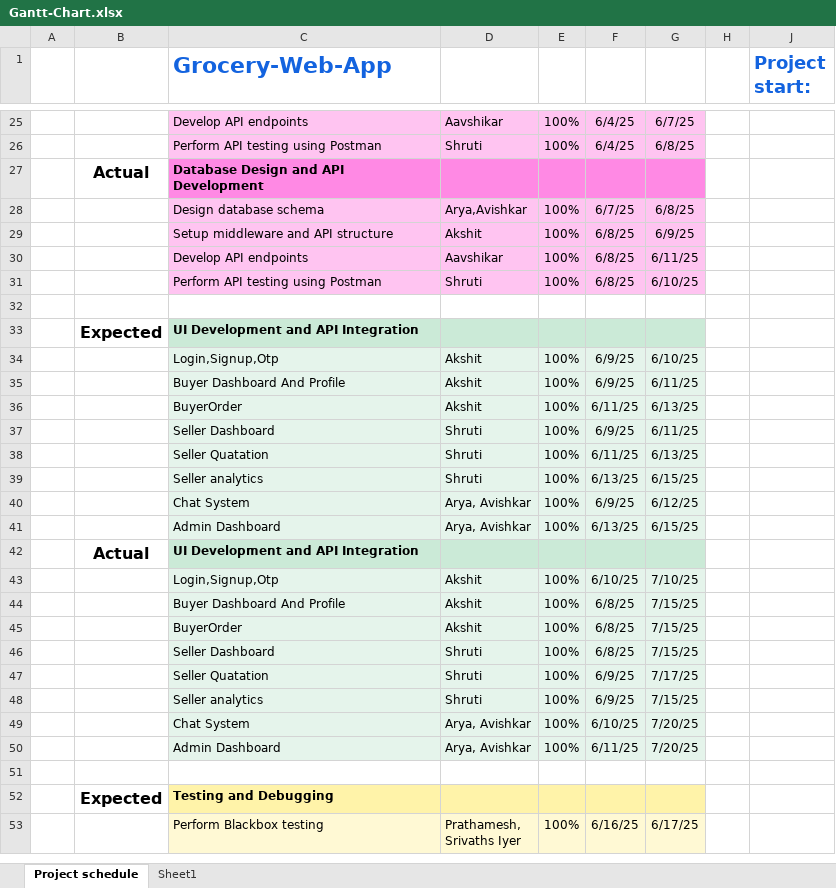
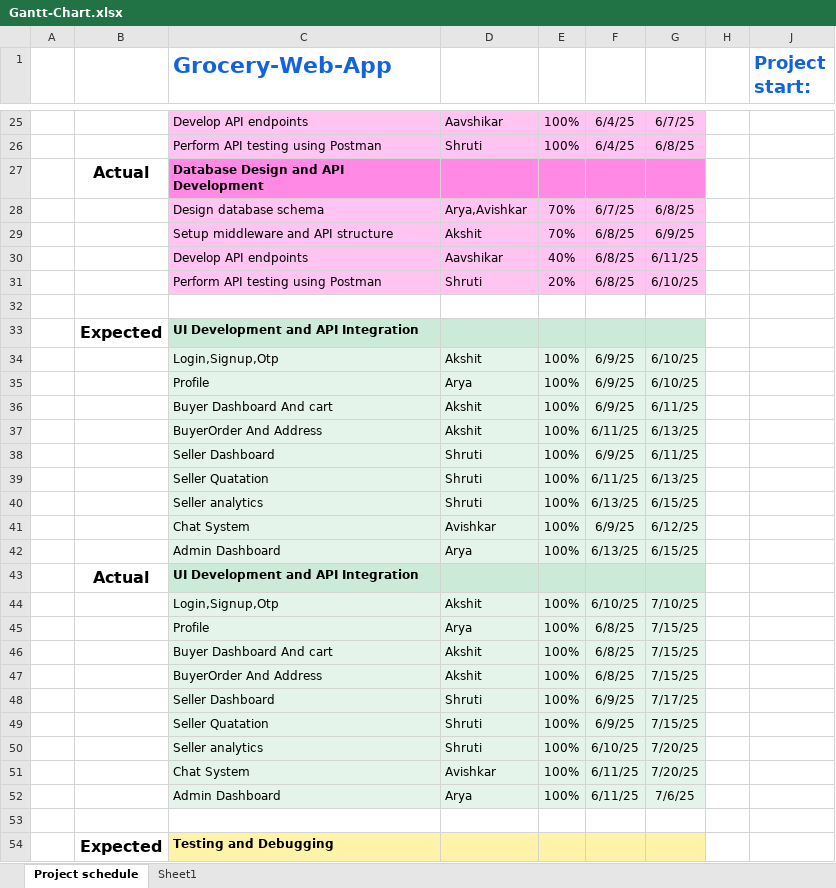
Before and after one commit to avishkar-004/Grocery-Delivery-System, an Excel workbook: Documentation/Gantt-Chart.xlsx, sheet Project schedule, drawn as a sheet; only a part is shown, gaps mark what is left out; the shorter side is filled out with more unchanged rows; values as stored, in another font and other column widths than the file's, no borders; conditional formats not drawn; addresses are those after the commit; rows hold the shown columns only; the diff covers the shown part only; the diff names each change by its address in the sheet, - before the commit and + after, or states it on an @@ line.

Commit message:
Add files via upload

```diff
--- a/Documentation/Gantt-Chart.xlsx (sheet Project schedule)
+++ b/Documentation/Gantt-Chart.xlsx (sheet Project schedule)
-E28:E29: 100%
+E28:E29: 70%
-E30: 100%
+E30: 40%
-E31: 100%
+E31: 20%
+row 35:  |  | Profile | Arya | 100% | 6/9/25 | 6/10/25
-C36 (Grocery-Web-App): Buyer Dashboard And Profile
+C36 (Grocery-Web-App): Buyer Dashboard And cart
-C37 (Grocery-Web-App): BuyerOrder
+C37 (Grocery-Web-App): BuyerOrder And Address
-D41: Arya, Avishkar
+D41: Avishkar
-D42: Arya, Avishkar
+D42: Arya
+row 45:  |  | Profile | Arya | 100% | 6/8/25 | 7/15/25
-C46 (Grocery-Web-App): Buyer Dashboard And Profile
+C46 (Grocery-Web-App): Buyer Dashboard And cart
-C47 (Grocery-Web-App): BuyerOrder
+C47 (Grocery-Web-App): BuyerOrder And Address
-F48: 6/8/25
+F48: 6/9/25
-G48: 7/15/25
+G48: 7/17/25
-G49: 7/17/25
+G49: 7/15/25
-F50: 6/9/25
+F50: 6/10/25
-G50: 7/15/25
+G50: 7/20/25
-D51: Arya, Avishkar
+D51: Avishkar
-F51: 6/10/25
+F51: 6/11/25
-D52: Arya, Avishkar
+D52: Arya
-G52: 7/20/25
+G52: 7/6/25
```
Also changed, not shown: 13 edited cells and cell formats elsewhere in this sheet, formulas that keep their value, hidden cells.
